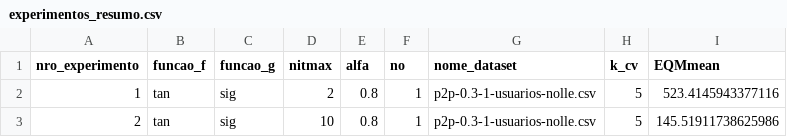
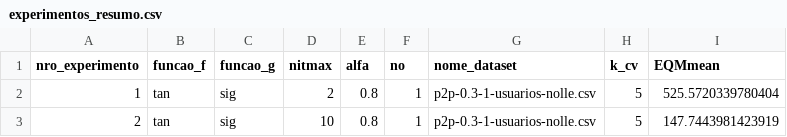
Before and after one commit to jujucacris/process-mining, a CSV file: MLP_python/resultados/experimentos_resumo.csv, drawn as a sheet.

```diff
--- a/MLP_python/resultados/experimentos_resumo.csv
+++ b/MLP_python/resultados/experimentos_resumo.csv
@@ -1,3 +1,3 @@
 nro_experimento,funcao_f,funcao_g,nitmax,alfa,no,nome_dataset,k_cv,EQMmean
-1,tan,sig,2,0.8,1,p2p-0.3-1-usuarios-nolle.csv,5,523.4145943377116
-2,tan,sig,10,0.8,1,p2p-0.3-1-usuarios-nolle.csv,5,145.51911738625986
+1,tan,sig,2,0.8,1,p2p-0.3-1-usuarios-nolle.csv,5,525.5720339780404
+2,tan,sig,10,0.8,1,p2p-0.3-1-usuarios-nolle.csv,5,147.7443981423919
```
Also changed, not shown: MLP_python/pos_processamento/entradas/Exp1_Iter0_EQMs.csv, MLP_python/pos_processamento/entradas/Exp1_Iter0_Y.csv, 17 other files.
